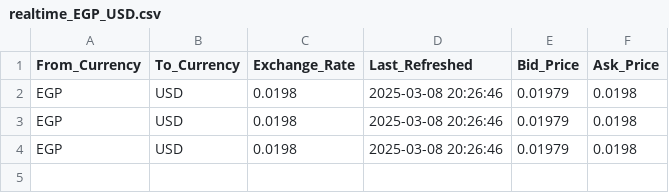
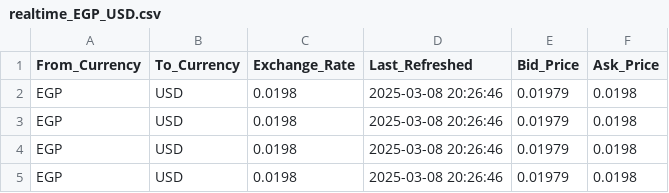
Before and after one commit to Anwaribra/Real-time-Forex-Data-Pipeline, a CSV file: processed_data/realtime_EGP_USD.csv, drawn as a sheet; the diff names each change by its address in the sheet, - before the commit and + after, or states it on an @@ line.

```diff
--- a/processed_data/realtime_EGP_USD.csv
+++ b/processed_data/realtime_EGP_USD.csv
+row 5: EGP | USD | 0.0198 | 2025-03-08 20:26:46 | 0.01979 | 0.0198
```
Also changed, not shown: processed_data/realtime_EUR_USD.csv, 7 other files.
